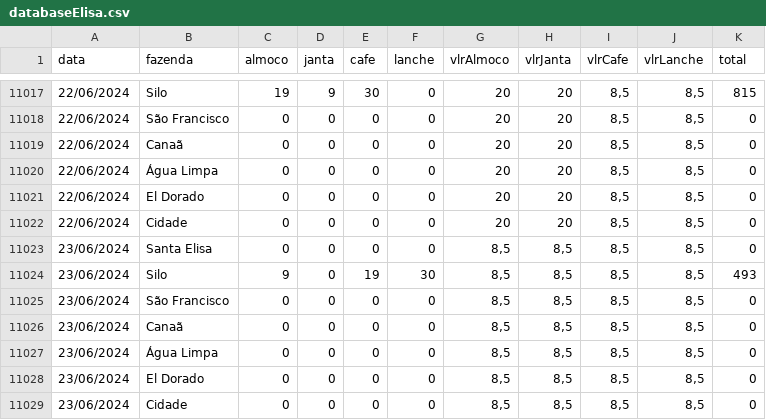
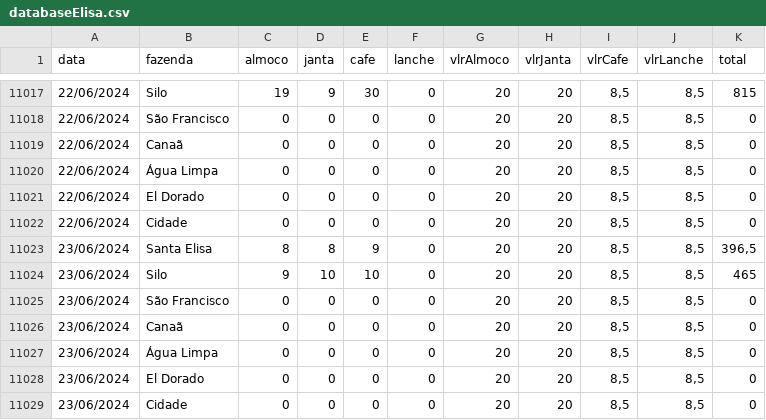
Before and after one commit to rafa-trindade/dashboard-elisaagro, a CSV file: databaseElisa.csv, drawn as a sheet; only a part is shown, gaps mark what is left out.

Commit message:
Update databaseElisa.csv
csv

```diff
--- a/databaseElisa.csv
+++ b/databaseElisa.csv
@@ -11022,8 +11022,8 @@
 22/06/2024;Cidade;0;0;0;0;20;20;8,5;8,5;0
-23/06/2024;Santa Elisa;0;0;0;0;8,5;8,5;8,5;8,5;0
-23/06/2024;Silo;9;0;19;30;8,5;8,5;8,5;8,5;493
-23/06/2024;São Francisco;0;0;0;0;8,5;8,5;8,5;8,5;0
-23/06/2024;Canaã;0;0;0;0;8,5;8,5;8,5;8,5;0
-23/06/2024;Água Limpa;0;0;0;0;8,5;8,5;8,5;8,5;0
-23/06/2024;El Dorado;0;0;0;0;8,5;8,5;8,5;8,5;0
-23/06/2024;Cidade;0;0;0;0;8,5;8,5;8,5;8,5;0
+23/06/2024;Santa Elisa;8;8;9;0;20;20;8,5;8,5;396,5
+23/06/2024;Silo;9;10;10;0;20;20;8,5;8,5;465
+23/06/2024;São Francisco;0;0;0;0;20;20;8,5;8,5;0
+23/06/2024;Canaã;0;0;0;0;20;20;8,5;8,5;0
+23/06/2024;Água Limpa;0;0;0;0;20;20;8,5;8,5;0
+23/06/2024;El Dorado;0;0;0;0;20;20;8,5;8,5;0
+23/06/2024;Cidade;0;0;0;0;20;20;8,5;8,5;0
```
